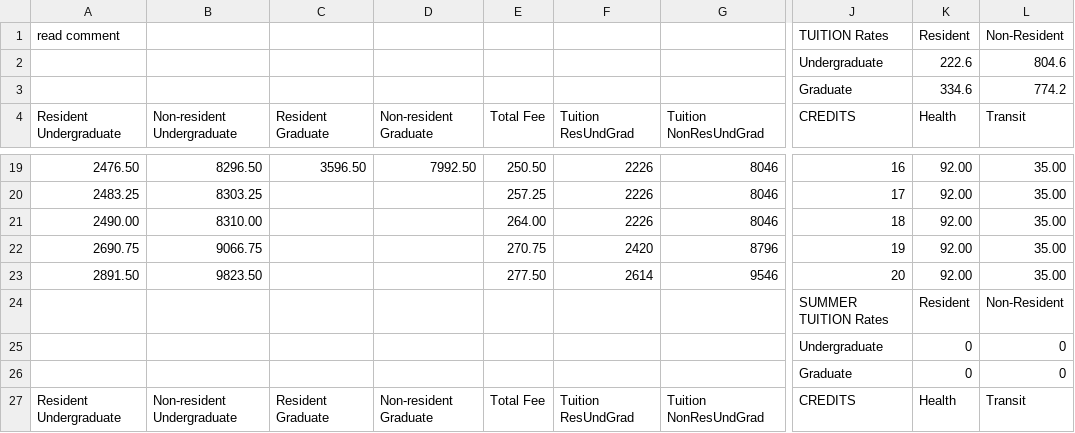
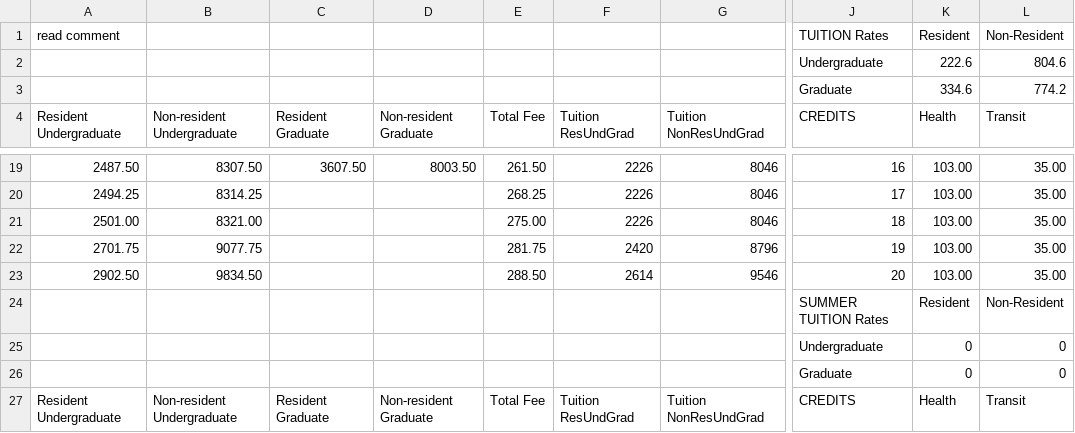
Before and after one commit to elaineatevergreen/all, a CSV file: themes/wwwevergreen/js/tuition-calculator/1718Revised.csv, drawn as a sheet; only a part is shown, gaps mark what is left out; the diff covers the shown part only; the diff names each change by its address in the sheet, - before the commit and + after, or states it on an @@ line.

```diff
--- a/themes/wwwevergreen/js/tuition-calculator/1718Revised.csv
+++ b/themes/wwwevergreen/js/tuition-calculator/1718Revised.csv
-A19 (Resident Undergraduate): 2476.50
+A19 (Resident Undergraduate): 2487.50
-B19 (Non-resident Undergraduate): 8296.50
+B19 (Non-resident Undergraduate): 8307.50
-C19 (Resident Graduate): 3596.50
+C19 (Resident Graduate): 3607.50
-D19 (Non-resident Graduate): 7992.50
+D19 (Non-resident Graduate): 8003.50
-E19 (Total Fee): 250.50
+E19 (Total Fee): 261.50
-K19:K23 (Health): 92.00
+K19:K23 (Health): 103.00
-A20 (Resident Undergraduate): 2483.25
+A20 (Resident Undergraduate): 2494.25
-B20 (Non-resident Undergraduate): 8303.25
+B20 (Non-resident Undergraduate): 8314.25
-E20 (Total Fee): 257.25
+E20 (Total Fee): 268.25
-A21 (Resident Undergraduate): 2490.00
+A21 (Resident Undergraduate): 2501.00
-B21 (Non-resident Undergraduate): 8310.00
+B21 (Non-resident Undergraduate): 8321.00
-E21 (Total Fee): 264.00
+E21 (Total Fee): 275.00
-A22 (Resident Undergraduate): 2690.75
+A22 (Resident Undergraduate): 2701.75
-B22 (Non-resident Undergraduate): 9066.75
+B22 (Non-resident Undergraduate): 9077.75
-E22 (Total Fee): 270.75
+E22 (Total Fee): 281.75
-A23 (Resident Undergraduate): 2891.50
+A23 (Resident Undergraduate): 2902.50
-B23 (Non-resident Undergraduate): 9823.50
+B23 (Non-resident Undergraduate): 9834.50
-E23 (Total Fee): 277.50
+E23 (Total Fee): 288.50
```
Also changed, not shown: 36 edited cells elsewhere in this file.
